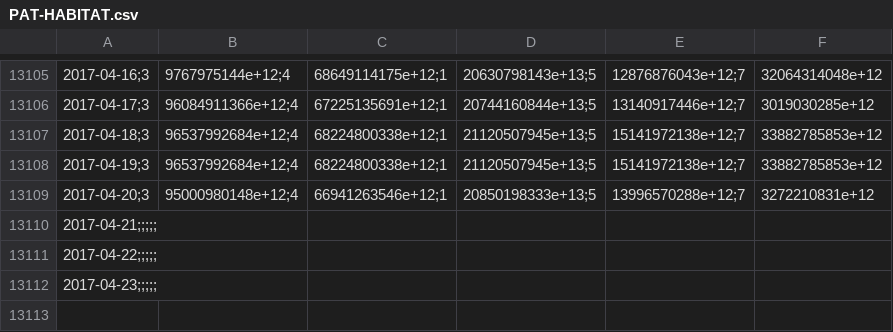
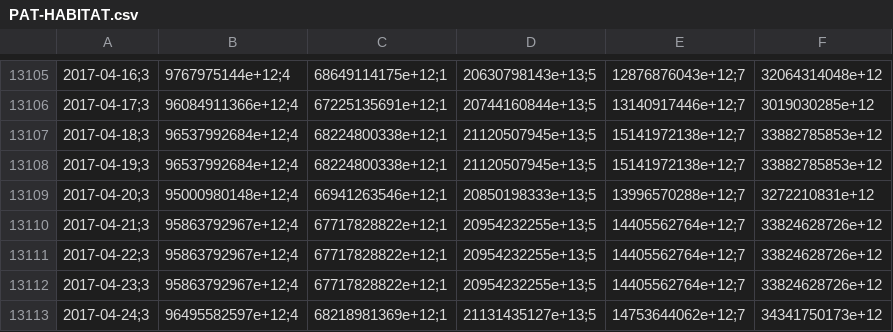
Before and after one commit to collabmarket/data_afp, a CSV file: data/PAT-HABITAT.csv, drawn as a sheet; only a part is shown, gaps mark what is left out; removed rows and columns are numbered as before the commit, all else as after; the diff names each change by its address in the sheet, - before the commit and + after, or states it on an @@ line.

```diff
--- a/data/PAT-HABITAT.csv
+++ b/data/PAT-HABITAT.csv
-row 13110: 2017-04-21;;;;;
-row 13111: 2017-04-22;;;;;
-row 13112: 2017-04-23;;;;;
+row 13110: 2017-04-21;3 | 95863792967e+12;4 | 67717828822e+12;1 | 20954232255e+13;5 | 14405562764e+12;7 | 33824628726e+12
+row 13111: 2017-04-22;3 | 95863792967e+12;4 | 67717828822e+12;1 | 20954232255e+13;5 | 14405562764e+12;7 | 33824628726e+12
+row 13112: 2017-04-23;3 | 95863792967e+12;4 | 67717828822e+12;1 | 20954232255e+13;5 | 14405562764e+12;7 | 33824628726e+12
+row 13113: 2017-04-24;3 | 96495582597e+12;4 | 68218981369e+12;1 | 21131435127e+13;5 | 14753644062e+12;7 | 34341750173e+12
```
Also changed, not shown: data/PAT-CUPRUM.csv, data/PAT-MODELO.csv, 16 other files.
